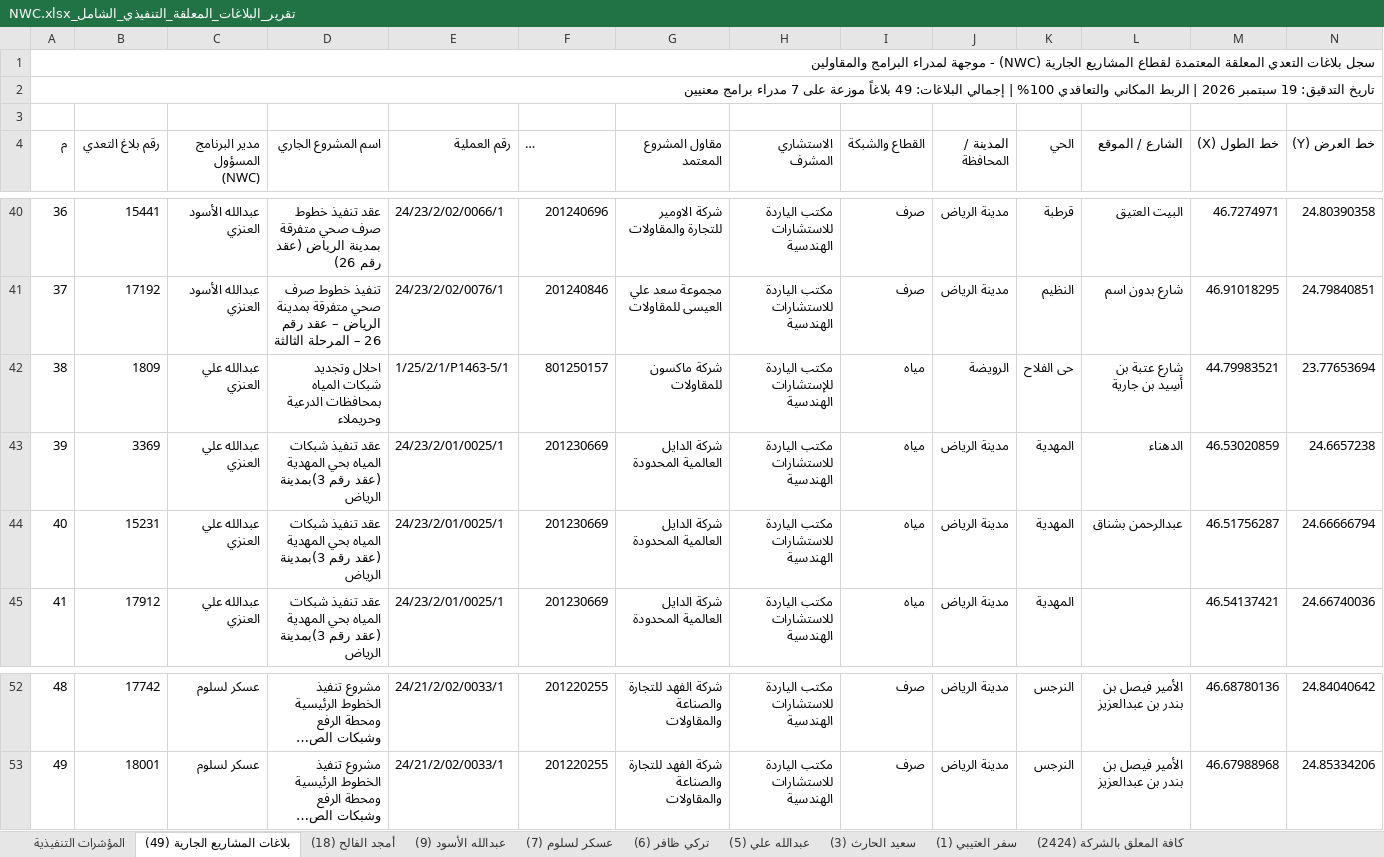
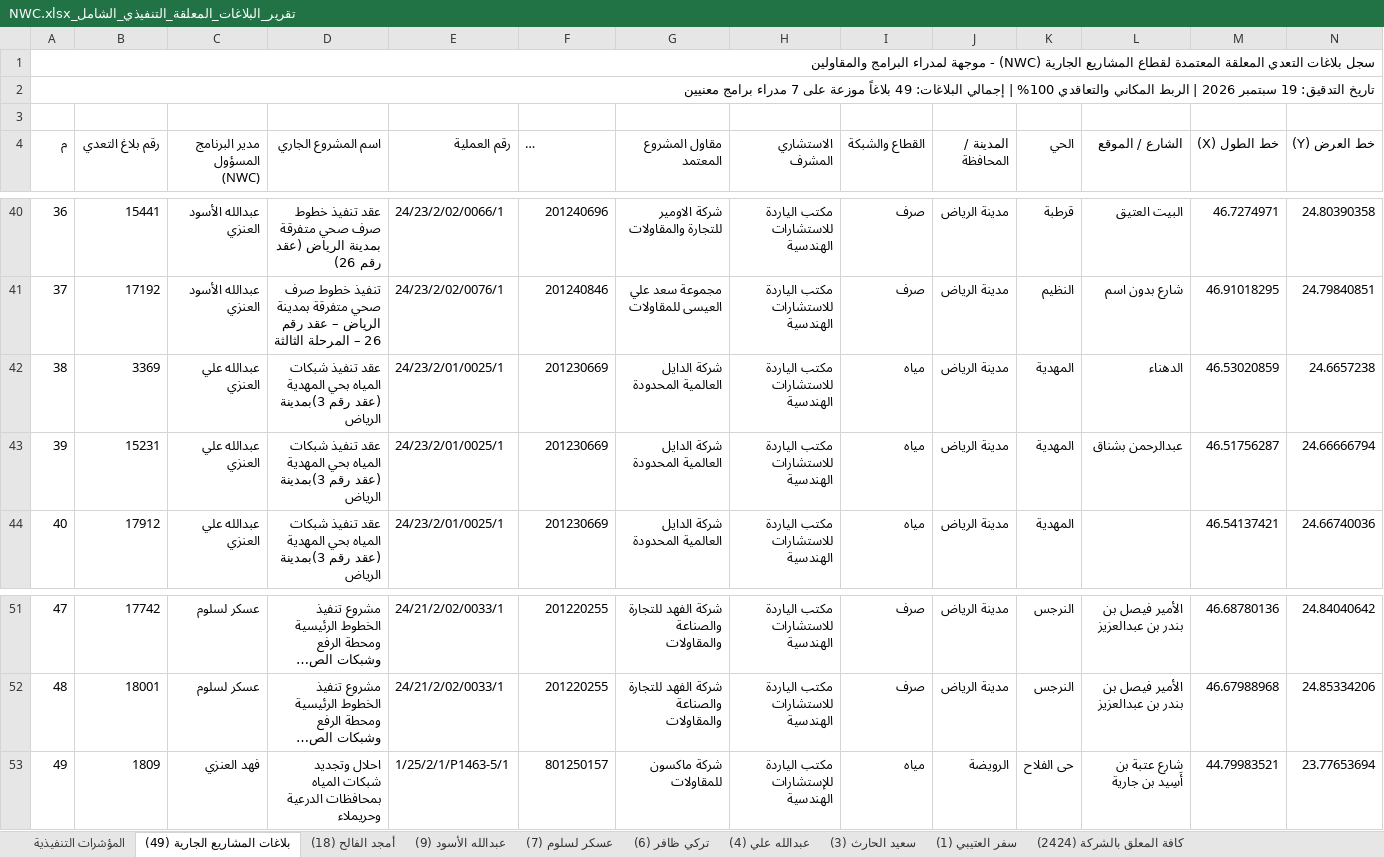
Before and after one commit to abuahad2000/encroachment-tracker, an Excel workbook: XLSX/تقرير_البلاغات_المعلقة_التنفيذي_الشامل_NWC.xlsx, sheet بلاغات المشاريع الجارية (49), drawn as a sheet; only a part is shown, gaps mark what is left out; long unchanged cells end in …; values as stored, in another font and other column widths than the file's, no cell formats; removed rows and columns are numbered as before the commit, all else as after; rows hold the shown columns only; the diff names each change by its address in the sheet, - before the commit and + after, or states it on an @@ line.

```diff
--- a/XLSX/تقرير_البلاغات_المعلقة_التنفيذي_الشامل_NWC.xlsx (sheet بلاغات المشاريع الجارية (49))
+++ b/XLSX/تقرير_البلاغات_المعلقة_التنفيذي_الشامل_NWC.xlsx (sheet بلاغات المشاريع الجارية (49))
-sheet tab: عبدالله علي (5)
+sheet tab: عبدالله علي (4)
-row 42: 38 | 1809 | عبدالله علي العنزي | احلال وتجديد شبكات المياه بمحافظات الدرعية وحريملاء | 1/25/2/1/P1463-5/1 | 801250157 | شركة ماكسون للمقاولات | مكتب الياردة للإستشارات الهندسية | مياه | الرويضة | حى الفلاح | شارع عتبة بن أَسِيد بن جارية | 44.79983521 | 23.77653694
@@ column A (م) renumbered between rows 42 and 52 @@
+row 53: 49 | 1809 | فهد العنزي | احلال وتجديد شبكات المياه بمحافظات الدرعية وحريملاء | 1/25/2/1/P1463-5/1 | 801250157 | شركة ماكسون للمقاولات | مكتب الياردة للإستشارات الهندسية | مياه | الرويضة | حى الفلاح | شارع عتبة بن أَسِيد بن جارية | 44.79983521 | 23.77653694
```
Also changed, not shown: sheet عبدالله علي (4), sheet المؤشرات التنفيذية, sheet كافة المعلق بالشركة (2424), cell formats, 7 other files.
